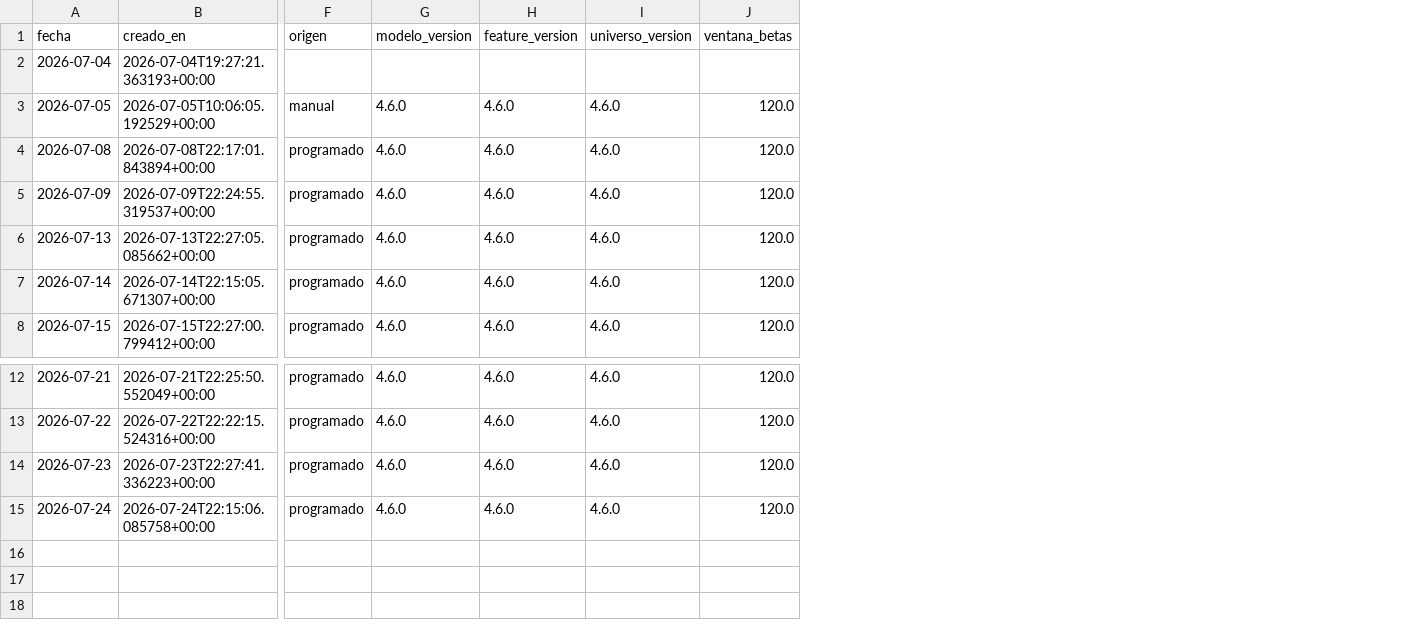
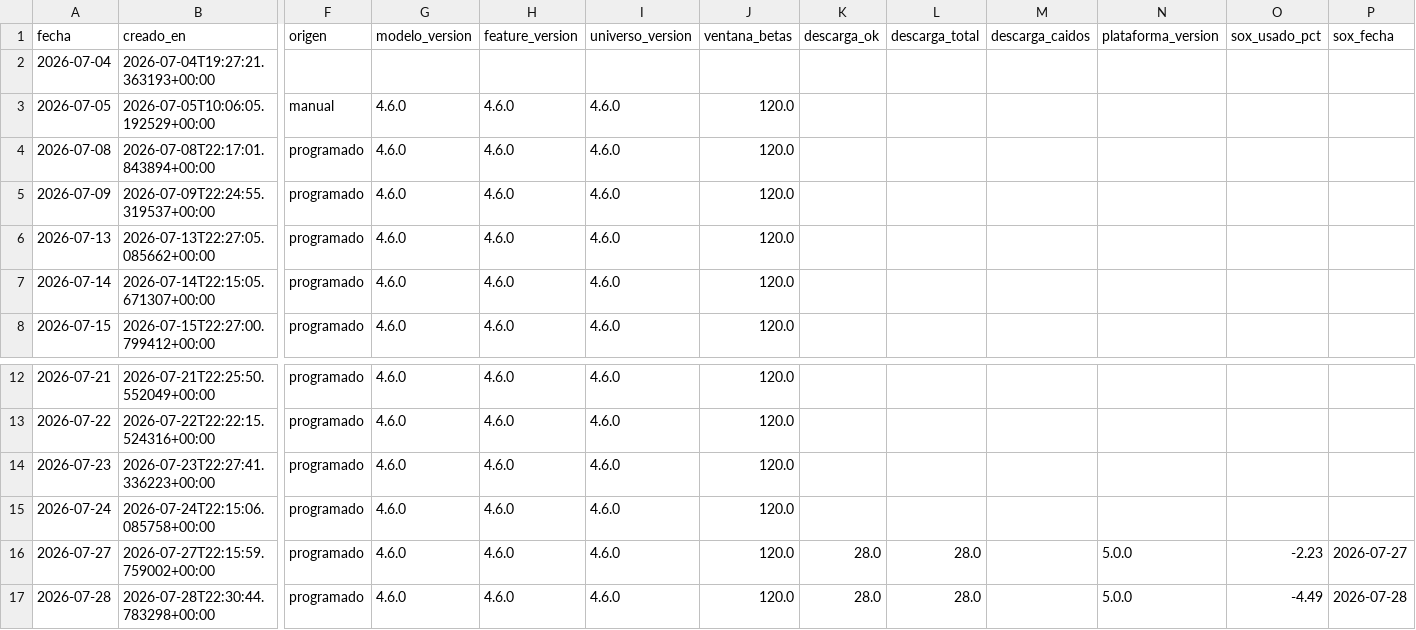
Before and after one commit to nicolasaraneda/mki-terminal, a CSV file: data/backups/senales_snapshots.csv, drawn as a sheet; only a part is shown, gaps mark what is left out; rows hold the shown columns only; the diff names each change by its address in the sheet, - before the commit and + after, or states it on an @@ line.

```diff
--- a/data/backups/senales_snapshots.csv
+++ b/data/backups/senales_snapshots.csv
+column K (descarga_ok), empty
+column L (descarga_total), empty
+column M (descarga_caidos), empty
+column N (plataforma_version), empty
+column O (sox_usado_pct), empty
+column P (sox_fecha), empty
+row 16: 2026-07-27 | 2026-07-27T22:15:59.759002+00:00 | programado | 4.6.0 | 4.6.0 | 4.6.0 | 120.0 | 28.0 | 28.0 |  | 5.0.0 | -2.23 | 2026-07-27
+row 17: 2026-07-28 | 2026-07-28T22:30:44.783298+00:00 | programado | 4.6.0 | 4.6.0 | 4.6.0 | 120.0 | 28.0 | 28.0 |  | 5.0.0 | -4.49 | 2026-07-28
```
Also changed, not shown: data/backups/noticias_resumen_dia.csv, data/backups/senales_divergencias.csv, 5 other files.
